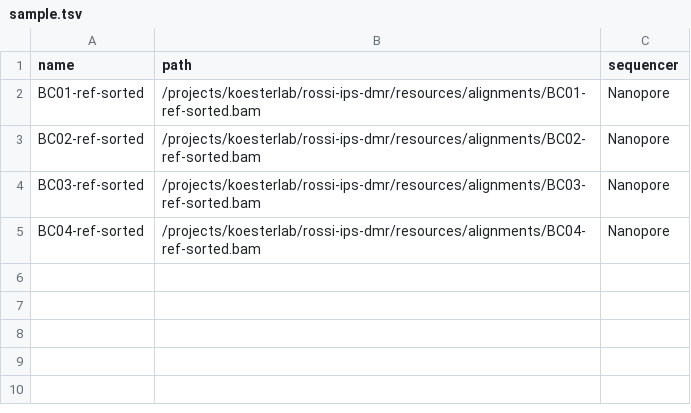
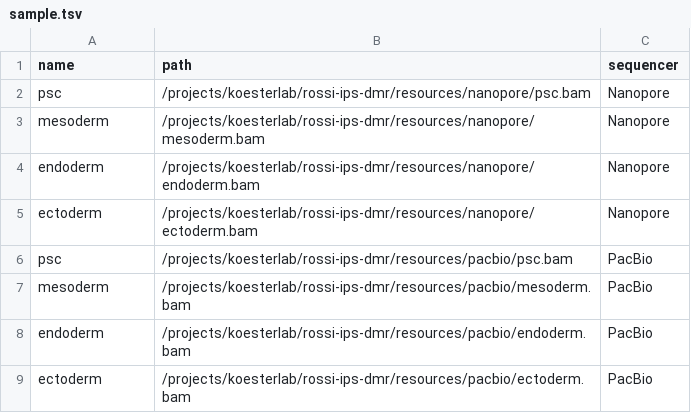
Before and after one commit to koesterlab/rossi-ips-dmr, a TSV file: config/sample.tsv, drawn as a sheet.

```diff
--- a/config/sample.tsv
+++ b/config/sample.tsv
@@ -1,5 +1,9 @@
 name	path	sequencer
-BC01-ref-sorted	/projects/koesterlab/rossi-ips-dmr/resources/alignments/BC01-ref-sorted.bam	Nanopore
-BC02-ref-sorted	/projects/koesterlab/rossi-ips-dmr/resources/alignments/BC02-ref-sorted.bam	Nanopore
-BC03-ref-sorted	/projects/koesterlab/rossi-ips-dmr/resources/alignments/BC03-ref-sorted.bam	Nanopore
-BC04-ref-sorted	/projects/koesterlab/rossi-ips-dmr/resources/alignments/BC04-ref-sorted.bam	Nanopore
+psc	/projects/koesterlab/rossi-ips-dmr/resources/nanopore/psc.bam	Nanopore
+mesoderm	/projects/koesterlab/rossi-ips-dmr/resources/nanopore/mesoderm.bam	Nanopore
+endoderm	/projects/koesterlab/rossi-ips-dmr/resources/nanopore/endoderm.bam	Nanopore
+ectoderm	/projects/koesterlab/rossi-ips-dmr/resources/nanopore/ectoderm.bam	Nanopore
+psc	/projects/koesterlab/rossi-ips-dmr/resources/pacbio/psc.bam	PacBio
+mesoderm	/projects/koesterlab/rossi-ips-dmr/resources/pacbio/mesoderm.bam	PacBio
+endoderm	/projects/koesterlab/rossi-ips-dmr/resources/pacbio/endoderm.bam	PacBio
+ectoderm	/projects/koesterlab/rossi-ips-dmr/resources/pacbio/ectoderm.bam	PacBio
```
Also changed, not shown: 28 other files.
